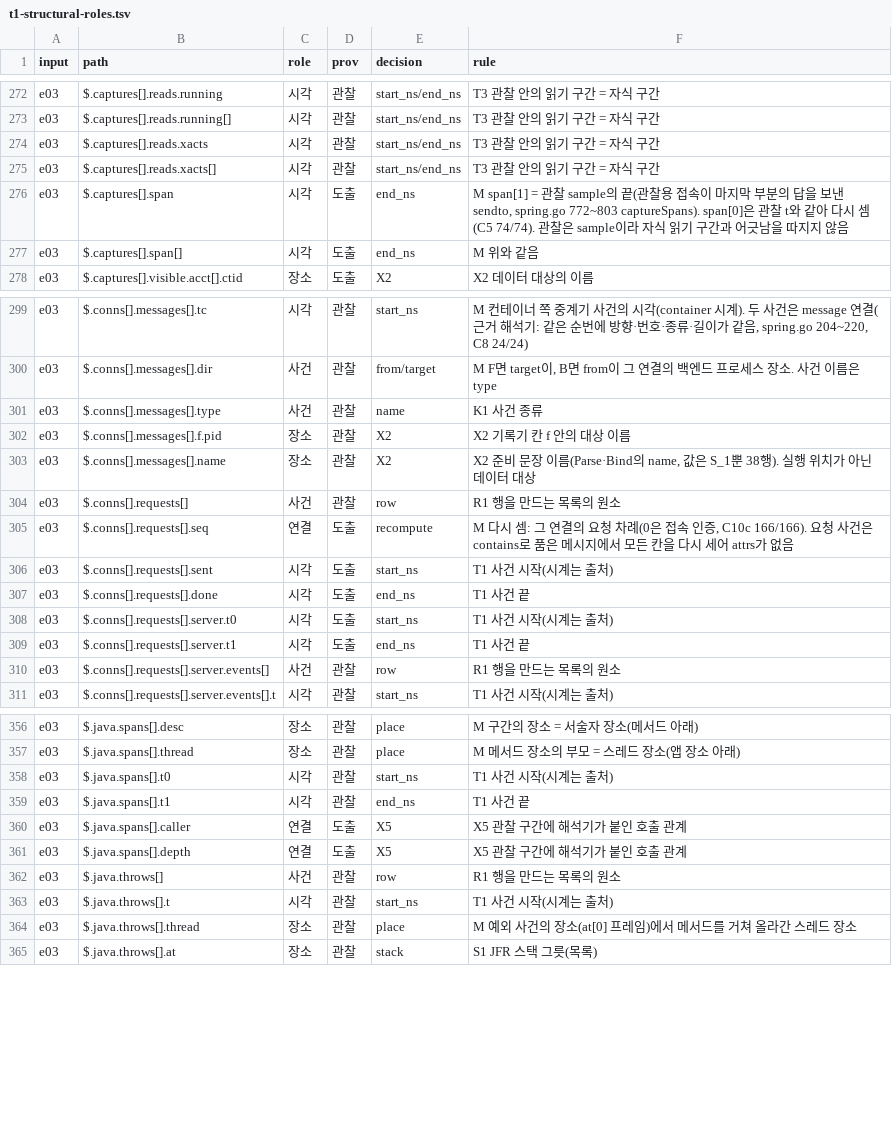
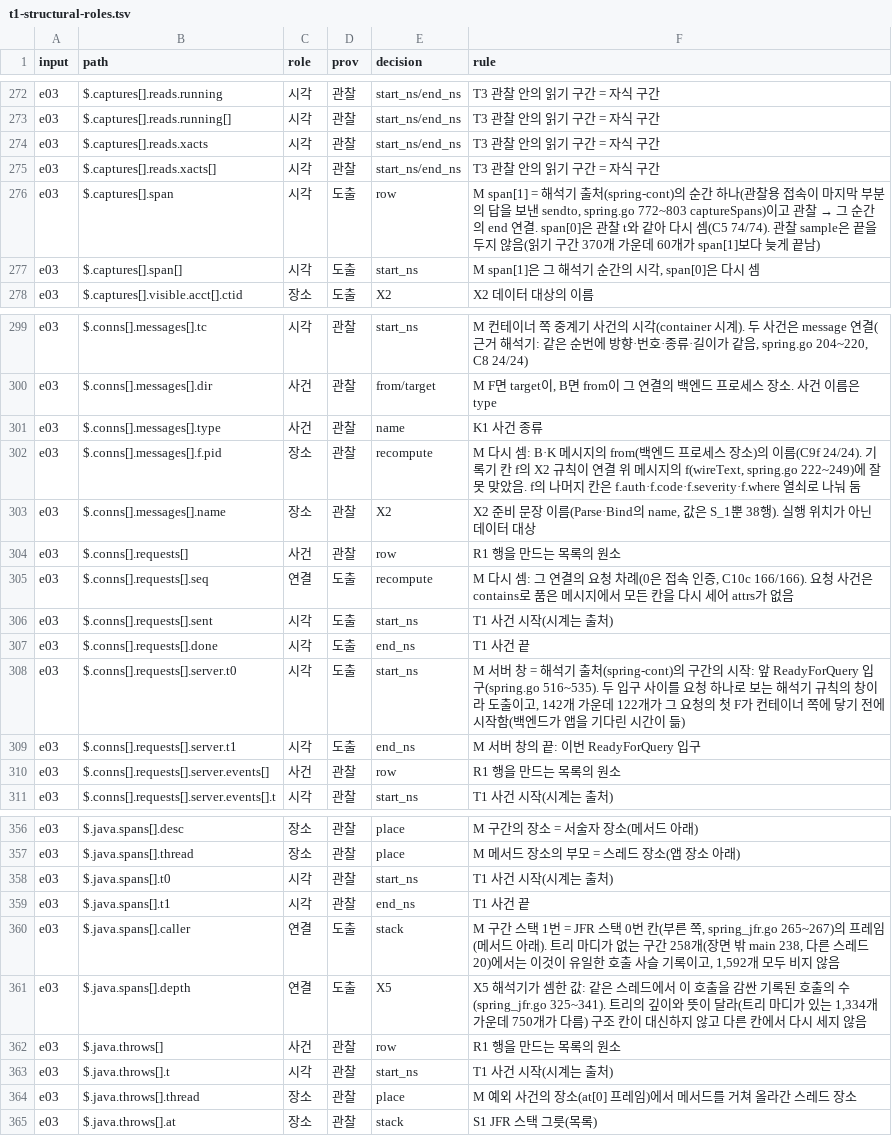
Before and after one commit to aimpugn/study, a TSV file: docs/works/evidence/learning-map-20261017/t1-structural-roles.tsv, drawn as a sheet; only a part is shown, gaps mark what is left out.

```diff
--- a/docs/works/evidence/learning-map-20261017/t1-structural-roles.tsv
+++ b/docs/works/evidence/learning-map-20261017/t1-structural-roles.tsv
@@ -275,4 +275,4 @@ e03	$.captures[].reads.xacts	시각	관찰	start_ns/end_ns	T3 관찰 안의 읽
 e03	$.captures[].reads.xacts[]	시각	관찰	start_ns/end_ns	T3 관찰 안의 읽기 구간 = 자식 구간
-e03	$.captures[].span	시각	도출	end_ns	M span[1] = 관찰 sample의 끝(관찰용 접속이 마지막 부분의 답을 보낸 sendto, spring.go 772~803 captureSpans). span[0]은 관찰 t와 같아 다시 셈(C5 74/74). 관찰은 sample이라 자식 읽기 구간과 어긋남을 따지지 않음
-e03	$.captures[].span[]	시각	도출	end_ns	M 위와 같음
+e03	$.captures[].span	시각	도출	row	M span[1] = 해석기 출처(spring-cont)의 순간 하나(관찰용 접속이 마지막 부분의 답을 보낸 sendto, spring.go 772~803 captureSpans)이고 관찰 → 그 순간의 end 연결. span[0]은 관찰 t와 같아 다시 셈(C5 74/74). 관찰 sample은 끝을 두지 않음(읽기 구간 370개 가운데 60개가 span[1]보다 늦게 끝남)
+e03	$.captures[].span[]	시각	도출	start_ns	M span[1]은 그 해석기 순간의 시각, span[0]은 다시 셈
 e03	$.captures[].visible.acct[].ctid	장소	도출	X2	X2 데이터 대상의 이름
@@ -301,3 +301,3 @@ e03	$.conns[].messages[].dir	사건	관찰	from/target	M F면 target이, B면 fr
 e03	$.conns[].messages[].type	사건	관찰	name	K1 사건 종류
-e03	$.conns[].messages[].f.pid	장소	관찰	X2	X2 기록기 칸 f 안의 대상 이름
+e03	$.conns[].messages[].f.pid	장소	관찰	recompute	M 다시 셈: B·K 메시지의 from(백엔드 프로세스 장소)의 이름(C9f 24/24). 기록기 칸 f의 X2 규칙이 연결 위 메시지의 f(wireText, spring.go 222~249)에 잘못 맞았음. f의 나머지 칸은 f.auth·f.code·f.severity·f.where 열쇠로 나눠 둠
 e03	$.conns[].messages[].name	장소	관찰	X2	X2 준비 문장 이름(Parse·Bind의 name, 값은 S_1뿐 38행). 실행 위치가 아닌 데이터 대상
@@ -307,4 +307,4 @@ e03	$.conns[].requests[].sent	시각	도출	start_ns	T1 사건 시작(시계는
 e03	$.conns[].requests[].done	시각	도출	end_ns	T1 사건 끝
-e03	$.conns[].requests[].server.t0	시각	도출	start_ns	T1 사건 시작(시계는 출처)
-e03	$.conns[].requests[].server.t1	시각	도출	end_ns	T1 사건 끝
+e03	$.conns[].requests[].server.t0	시각	도출	start_ns	M 서버 창 = 해석기 출처(spring-cont)의 구간의 시작: 앞 ReadyForQuery 입구(spring.go 516~535). 두 입구 사이를 요청 하나로 보는 해석기 규칙의 창이라 도출이고, 142개 가운데 122개가 그 요청의 첫 F가 컨테이너 쪽에 닿기 전에 시작함(백엔드가 앱을 기다린 시간이 듦)
+e03	$.conns[].requests[].server.t1	시각	도출	end_ns	M 서버 창의 끝: 이번 ReadyForQuery 입구
 e03	$.conns[].requests[].server.events[]	사건	관찰	row	R1 행을 만드는 목록의 원소
@@ -359,4 +359,4 @@ e03	$.java.spans[].t0	시각	관찰	start_ns	T1 사건 시작(시계는 출처)
 e03	$.java.spans[].t1	시각	관찰	end_ns	T1 사건 끝
-e03	$.java.spans[].caller	연결	도출	X5	X5 관찰 구간에 해석기가 붙인 호출 관계
-e03	$.java.spans[].depth	연결	도출	X5	X5 관찰 구간에 해석기가 붙인 호출 관계
+e03	$.java.spans[].caller	연결	도출	stack	M 구간 스택 1번 = JFR 스택 0번 칸(부른 쪽, spring_jfr.go 265~267)의 프레임(메서드 아래). 트리 마디가 없는 구간 258개(장면 밖 main 238, 다른 스레드 20)에서는 이것이 유일한 호출 사슬 기록이고, 1,592개 모두 비지 않음
+e03	$.java.spans[].depth	연결	도출	X5	X5 해석기가 셈한 값: 같은 스레드에서 이 호출을 감싼 기록된 호출의 수(spring_jfr.go 325~341). 트리의 깊이와 뜻이 달라(트리 마디가 있는 1,334개 가운데 750개가 다름) 구조 칸이 대신하지 않고 다른 칸에서 다시 세지 않음
 e03	$.java.throws[]	사건	관찰	row	R1 행을 만드는 목록의 원소
```
Also changed, not shown: 9 other files.
